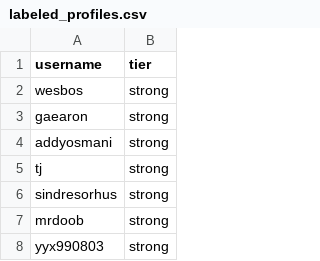
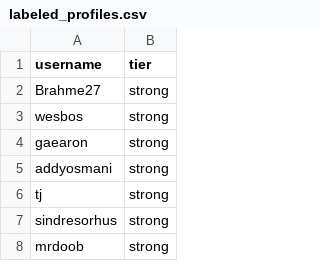
Before and after one commit to Rishhhaaabbb/skillproof, a CSV file: skillproof-backend/evaluation/labeled_profiles.csv, drawn as a sheet; only a part is shown; the shorter side is filled out with more unchanged rows.

```diff
--- a/skillproof-backend/evaluation/labeled_profiles.csv
+++ b/skillproof-backend/evaluation/labeled_profiles.csv
@@ -1,2 +1,3 @@
 username,tier
+Brahme27,strong
 wesbos,strong
```
Also changed, not shown: 2 other files.
